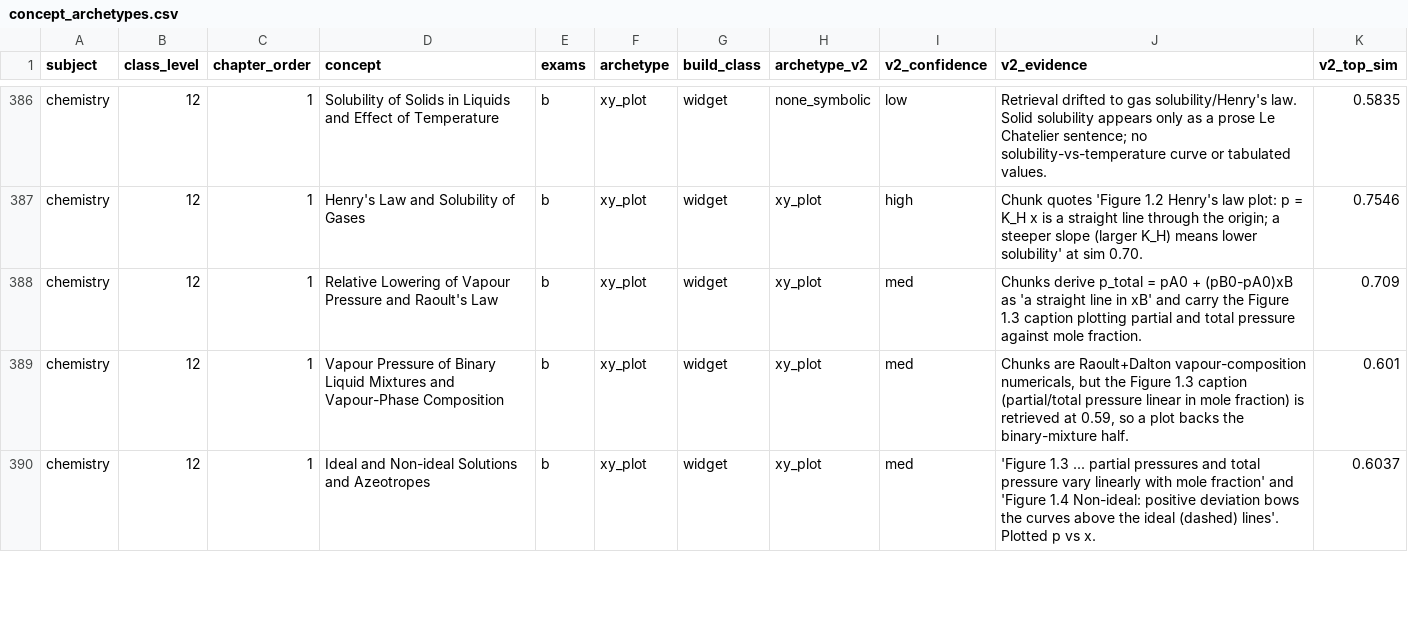
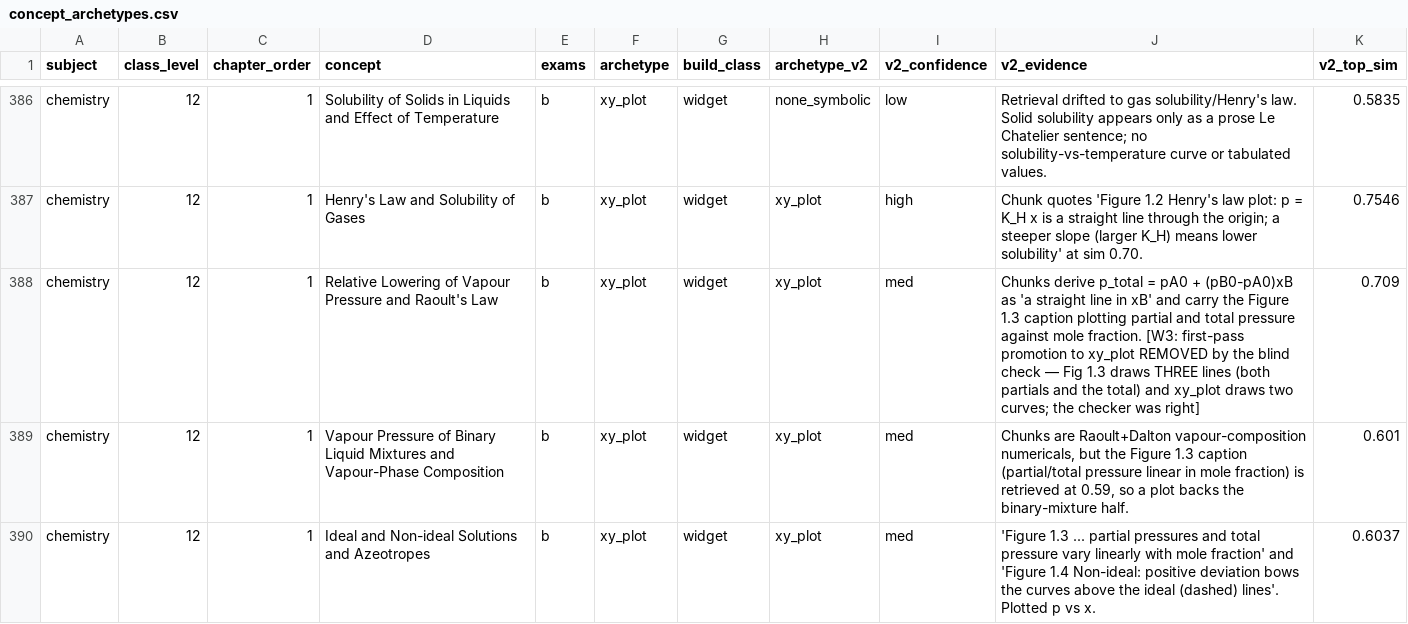
Before and after one commit to Raasikh/monk-learning-api, a CSV file: app/drona/concept_archetypes.csv, drawn as a sheet; only a part is shown, gaps mark what is left out; the diff covers the shown part only.

```diff
--- a/app/drona/concept_archetypes.csv
+++ b/app/drona/concept_archetypes.csv
@@ -387,3 +387,3 @@ chemistry,12,1,Solubility of Solids in Liquids and Effect of Temperature,b,xy_pl
 chemistry,12,1,Henry's Law and Solubility of Gases,b,xy_plot,widget,xy_plot,high,Chunk quotes 'Figure 1.2 Henry's law plot: p = K_H x is a straight line through the origin; a steeper slope (larger K_H) means lower solubility' at sim 0.70.,0.7546
-chemistry,12,1,Relative Lowering of Vapour Pressure and Raoult's Law,b,xy_plot,widget,xy_plot,med,Chunks derive p_total = pA0 + (pB0-pA0)xB as 'a straight line in xB' and carry the Figure 1.3 caption plotting partial and total pressure against mole fraction.,0.709
+chemistry,12,1,Relative Lowering of Vapour Pressure and Raoult's Law,b,xy_plot,widget,xy_plot,med,Chunks derive p_total = pA0 + (pB0-pA0)xB as 'a straight line in xB' and carry the Figure 1.3 caption plotting partial and total pressure against mole fraction. [W3: first-pass promotion to xy_plot REMOVED by the blind check — Fig 1.3 draws THREE lines (both partials and the total) and xy_plot draws two curves; the checker was right],0.709
 chemistry,12,1,Vapour Pressure of Binary Liquid Mixtures and Vapour-Phase Composition,b,xy_plot,widget,xy_plot,med,"Chunks are Raoult+Dalton vapour-composition numericals, but the Figure 1.3 caption (partial/total pressure linear in mole fraction) is retrieved at 0.59, so a plot backs the binary-mixture half.",0.601
```
Also changed, not shown: 40 edited cells elsewhere in this file, 2 other files.
